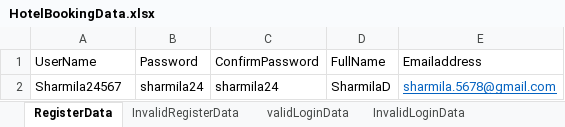
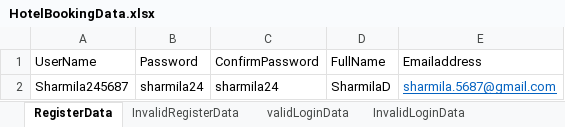
Before and after one commit to Sharmila2492/AdactinHotelProject, an Excel workbook: target/test-classes/data/HotelBookingData.xlsx, sheet RegisterData, drawn as a sheet; values as stored, in another font and other column widths than the file's, no borders; the diff names each change by its address in the sheet, - before the commit and + after, or states it on an @@ line.

```diff
--- a/target/test-classes/data/HotelBookingData.xlsx (sheet RegisterData)
+++ b/target/test-classes/data/HotelBookingData.xlsx (sheet RegisterData)
-A2 (UserName): Sharmila24567
+A2 (UserName): Sharmila245687
-E2 (Emailaddress): sharmila.5678@gmail.com
+E2 (Emailaddress): sharmila.5687@gmail.com
```
Also changed, not shown: sheet InvalidRegisterData, 45 other files.
